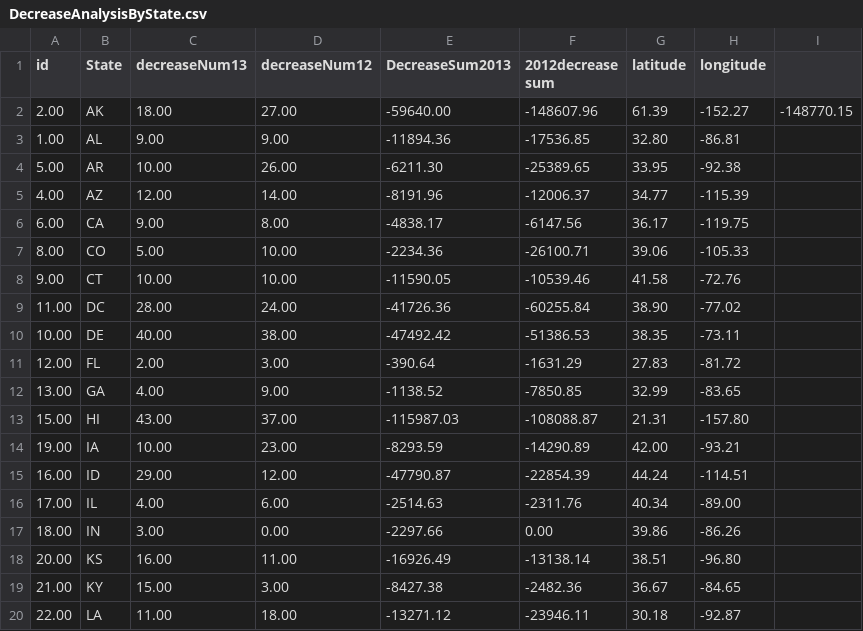
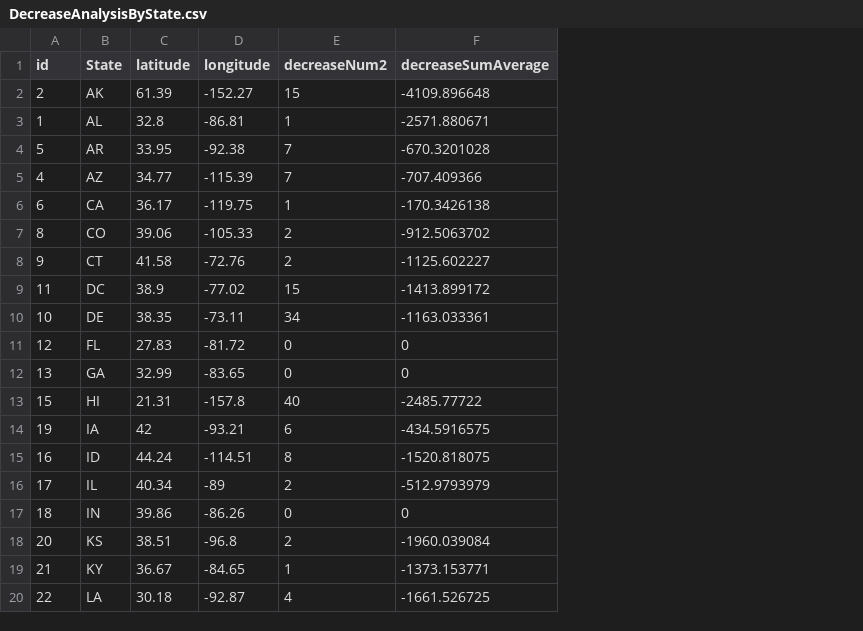
Before and after one commit to at758/VisualDataAnalyticsForWeb, a CSV file: DecreaseAnalysisByState.csv, drawn as a sheet; only a part is shown; removed rows and columns are numbered as before the commit, all else as after; the diff covers the shown part only; the diff names each change by its address in the sheet, - before the commit and + after, or states it on an @@ line.

```diff
--- a/DecreaseAnalysisByState.csv
+++ b/DecreaseAnalysisByState.csv
-column C (decreaseNum13), rows 2-20: 18.00 | 9.00 | 10.00 | 12.00 | 9.00 | 5.00 | 10.00 | 28.00 | 40.00 | 2.00 | 4.00 | 43.00 | 10.00 | 29.00 | 4.00 | 3.00 | 16.00 | 15.00 | 11.00
-column D (decreaseNum12), rows 2-20: 27.00 | 9.00 | 26.00 | 14.00 | 8.00 | 10.00 | 10.00 | 24.00 | 38.00 | 3.00 | 9.00 | 37.00 | 23.00 | 12.00 | 6.00 | 0.00 | 11.00 | 3.00 | 18.00
-column E (DecreaseSum2013), rows 2-20: -59640.00 | -11894.36 | -6211.30 | -8191.96 | -4838.17 | -2234.36 | -11590.05 | -41726.36 | -47492.42 | -390.64 | -1138.52 | -115987.03 | -8293.59 | -47790.87 | -2514.63 | -2297.66 | -16926.49 | -8427.38 | -13271.12
-column F (2012decrease sum), rows 2-20: -148607.96 | -17536.85 | -25389.65 | -12006.37 | -6147.56 | -26100.71 | -10539.46 | -60255.84 | -51386.53 | -1631.29 | -7850.85 | -108088.87 | -14290.89 | -22854.39 | -2311.76 | 0.00 | -13138.14 | -2482.36 | -23946.11
-column I, row 2: -148770.15
+column E (decreaseNum2), rows 2-20: 15 | 1 | 7 | 7 | 1 | 2 | 2 | 15 | 34 | 0 | 0 | 40 | 6 | 8 | 2 | 0 | 2 | 1 | 4
+column F (decreaseSumAverage), rows 2-20: -4109.896648 | -2571.880671 | -670.3201028 | -707.409366 | -170.3426138 | -912.5063702 | -1125.602227 | -1413.899172 | -1163.033361 | 0 | 0 | -2485.77722 | -434.5916575 | -1520.818075 | -512.9793979 | 0 | -1960.039084 | -1373.153771 | -1661.526725
-A2 (id): 2.00
+A2 (id): 2
-A3 (id): 1.00
+A3 (id): 1
-C3 (latitude): 32.80
+C3 (latitude): 32.8
-A4 (id): 5.00
+A4 (id): 5
-A5 (id): 4.00
+A5 (id): 4
-A6 (id): 6.00
+A6 (id): 6
-A7 (id): 8.00
+A7 (id): 8
-A8 (id): 9.00
+A8 (id): 9
-A9 (id): 11.00
+A9 (id): 11
-C9 (latitude): 38.90
+C9 (latitude): 38.9
-A10 (id): 10.00
+A10 (id): 10
-A11 (id): 12.00
+A11 (id): 12
-A12 (id): 13.00
+A12 (id): 13
-A13 (id): 15.00
+A13 (id): 15
-D13 (longitude): -157.80
+D13 (longitude): -157.8
-A14 (id): 19.00
+A14 (id): 19
-C14 (latitude): 42.00
+C14 (latitude): 42
-A15 (id): 16.00
+A15 (id): 16
-A16 (id): 17.00
+A16 (id): 17
-D16 (longitude): -89.00
+D16 (longitude): -89
-A17 (id): 18.00
+A17 (id): 18
-A18 (id): 20.00
+A18 (id): 20
-D18 (longitude): -96.80
+D18 (longitude): -96.8
-A19 (id): 21.00
+A19 (id): 21
-A20 (id): 22.00
+A20 (id): 22
```
Also changed, not shown: 35 edited cells elsewhere in this file, 3 other files.
